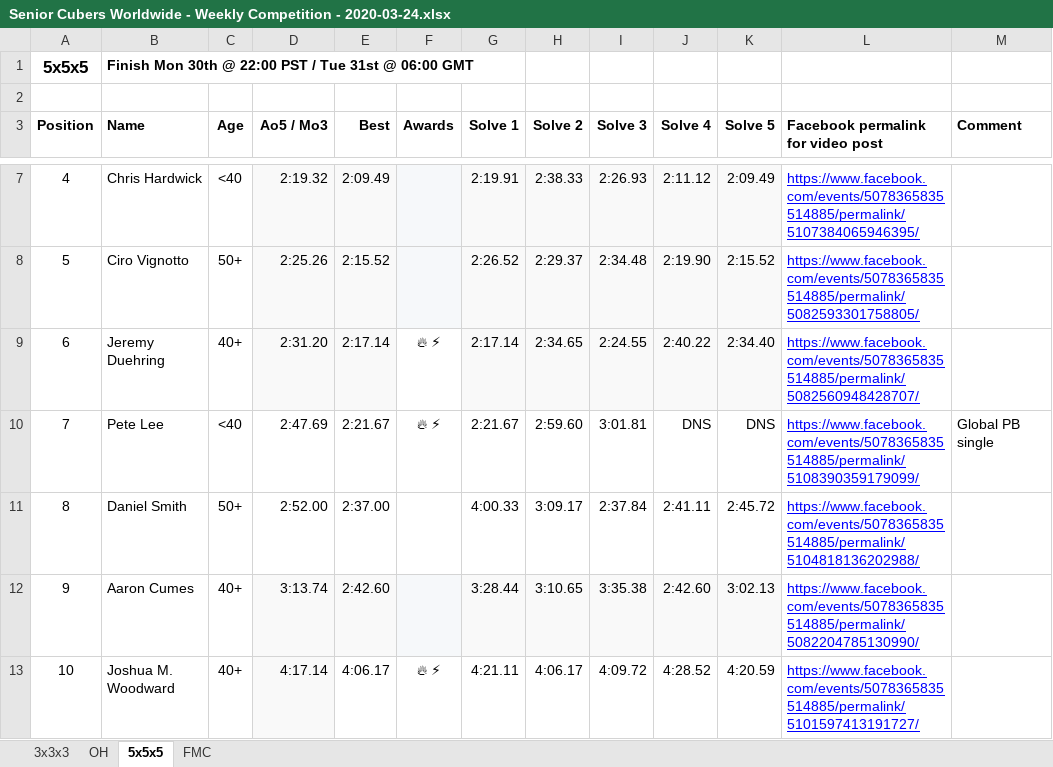
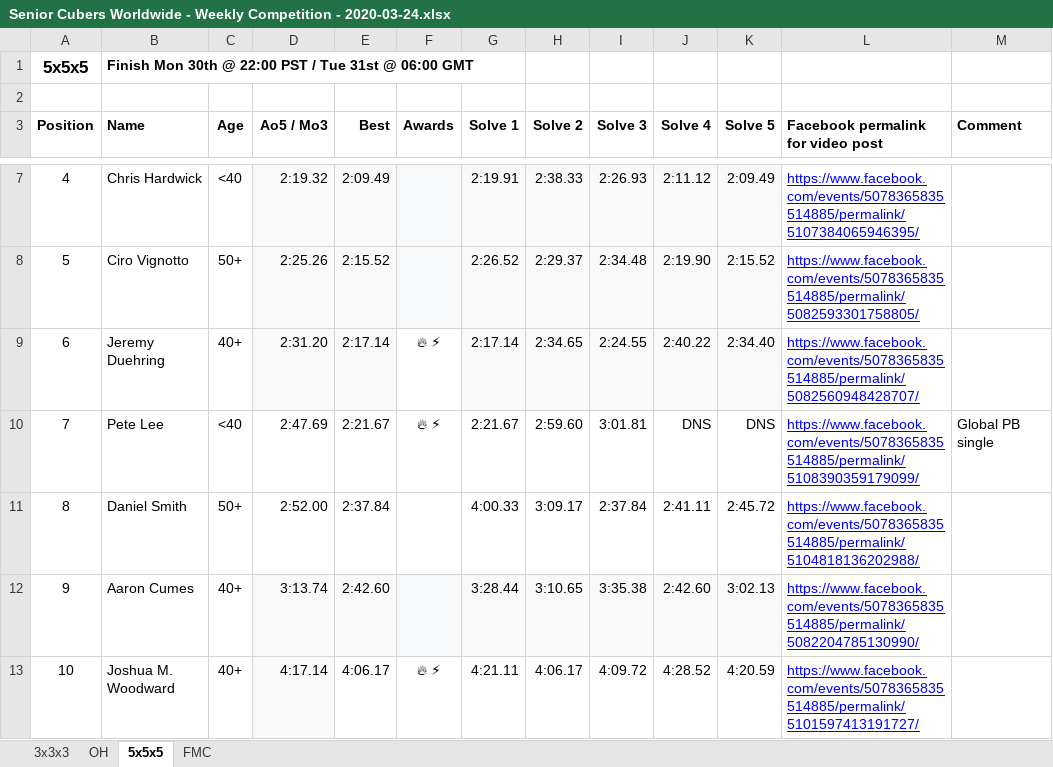
Before and after one commit to Logiqx/scw-comp, an Excel workbook: data/2020-03-24/Senior Cubers Worldwide - Weekly Competition - 2020-03-24.xlsx, sheet 5x5x5, drawn as a sheet; only a part is shown, gaps mark what is left out; values as stored, in another font and other column widths than the file's, no borders; the diff names each change by its address in the sheet, - before the commit and + after, or states it on an @@ line.

Commit message:
FIx incorrect best times

```diff
--- a/data/2020-03-24/Senior Cubers Worldwide - Weekly Competition - 2020-03-24.xlsx (sheet 5x5x5)
+++ b/data/2020-03-24/Senior Cubers Worldwide - Weekly Competition - 2020-03-24.xlsx (sheet 5x5x5)
-E11 (Best): 2:37.00
+E11 (Best): 2:37.84
```
Also changed, not shown: data/2020-03-03/Senior Cubers Worldwide - Weekly Competition - 2020-03-03.xlsx, data/2020-03-17/Senior Cubers Worldwide - Weekly Competition - 2020-03-17.xlsx, 19 other files.
